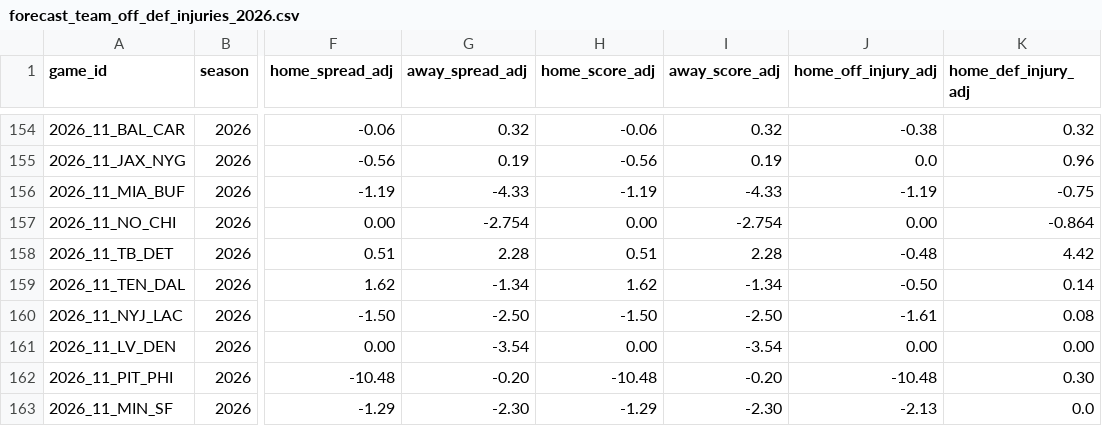
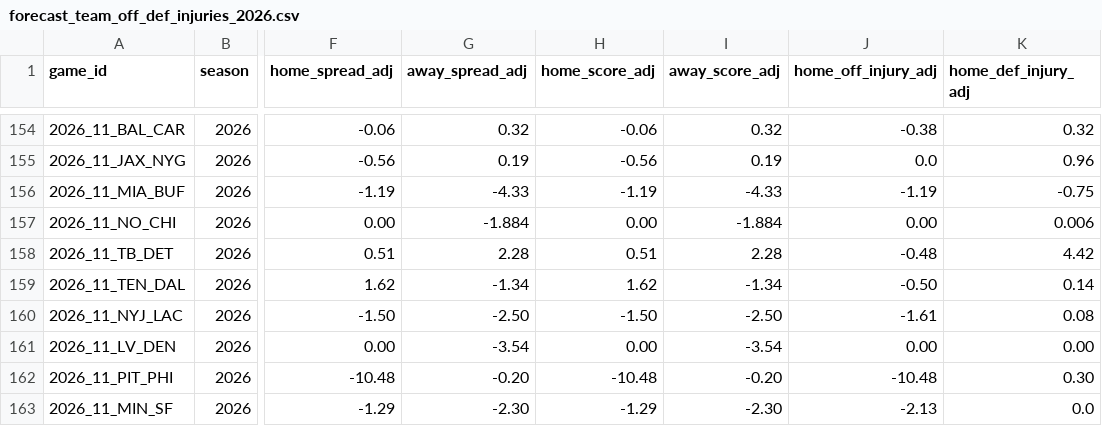
Before and after one commit to rogerroot01/NFL-projections, a CSV file: data/forecast_team_off_def_injuries_2026.csv, drawn as a sheet; only a part is shown, gaps mark what is left out; the diff names each change by its address in the sheet, - before the commit and + after, or states it on an @@ line.

Commit message:
Refresh Week 11 reviewed injury assumptions

```diff
--- a/data/forecast_team_off_def_injuries_2026.csv
+++ b/data/forecast_team_off_def_injuries_2026.csv
-G157 (away_spread_adj): -2.754
+G157 (away_spread_adj): -1.884
-I157 (away_score_adj): -2.754
+I157 (away_score_adj): -1.884
-K157 (home_def_injury_adj): -0.864
+K157 (home_def_injury_adj): 0.006
```
Also changed, not shown: data/hiddengame_future_team_injury_adjustments_2026.csv, 1 other file.
